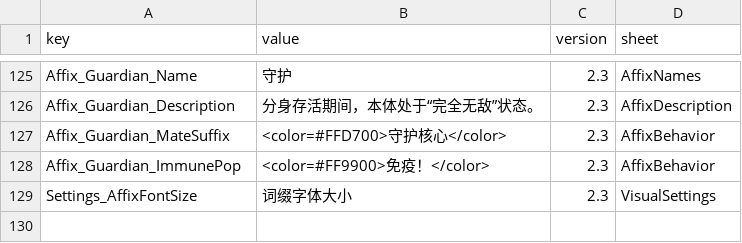
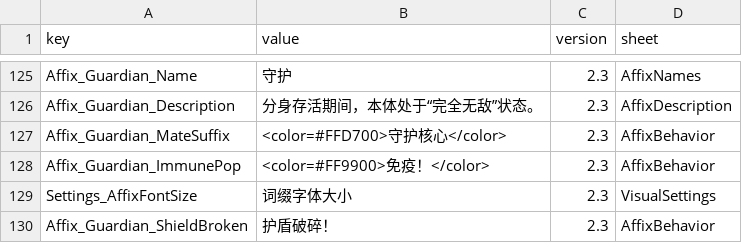
Before and after one commit to LOVEIII486/EliteEnemies, a CSV file: Localization/ChineseSimplified.csv, drawn as a sheet; only a part is shown, gaps mark what is left out; the diff names each change by its address in the sheet, - before the commit and + after, or states it on an @@ line.

```diff
--- a/Localization/ChineseSimplified.csv
+++ b/Localization/ChineseSimplified.csv
+row 130: Affix_Guardian_ShieldBroken | 护盾破碎！ | 2.3 | AffixBehavior
```
Also changed, not shown: Localization/ChineseTraditional.csv, Localization/English.csv, 2 other files.
